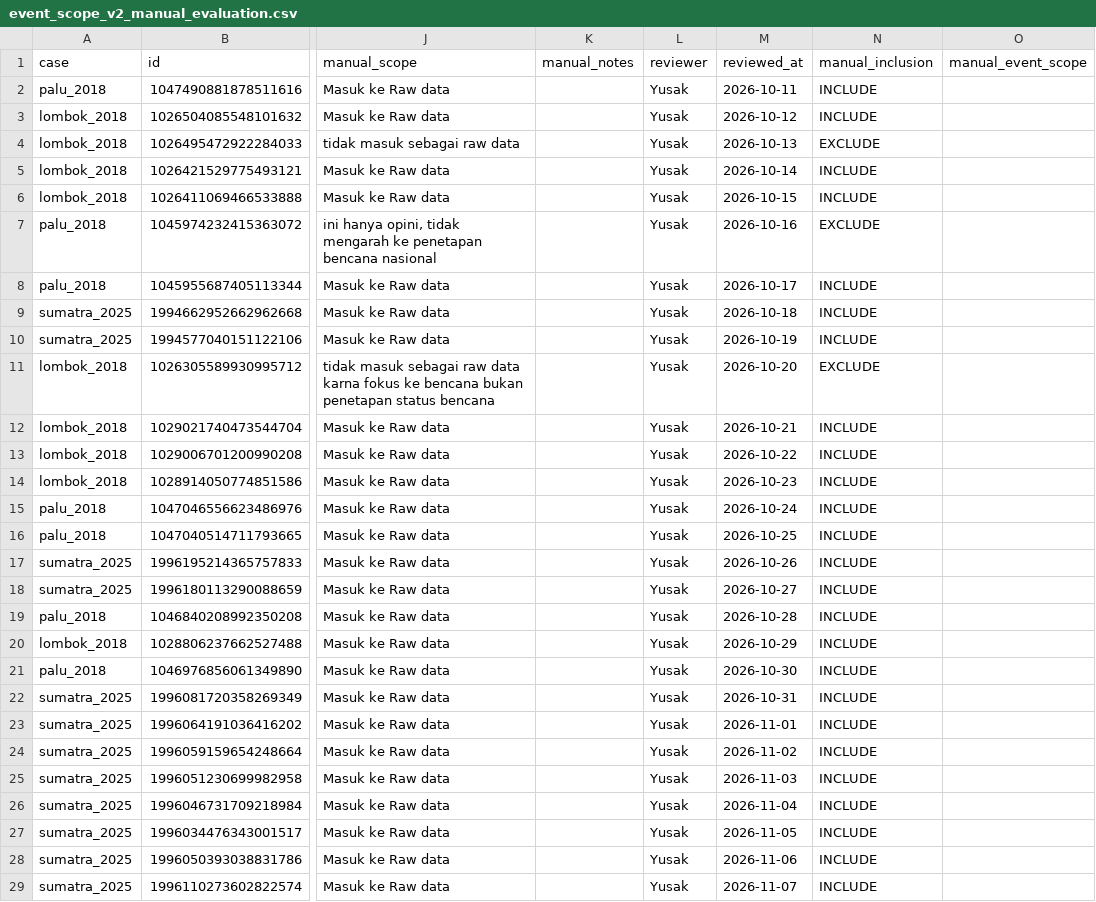
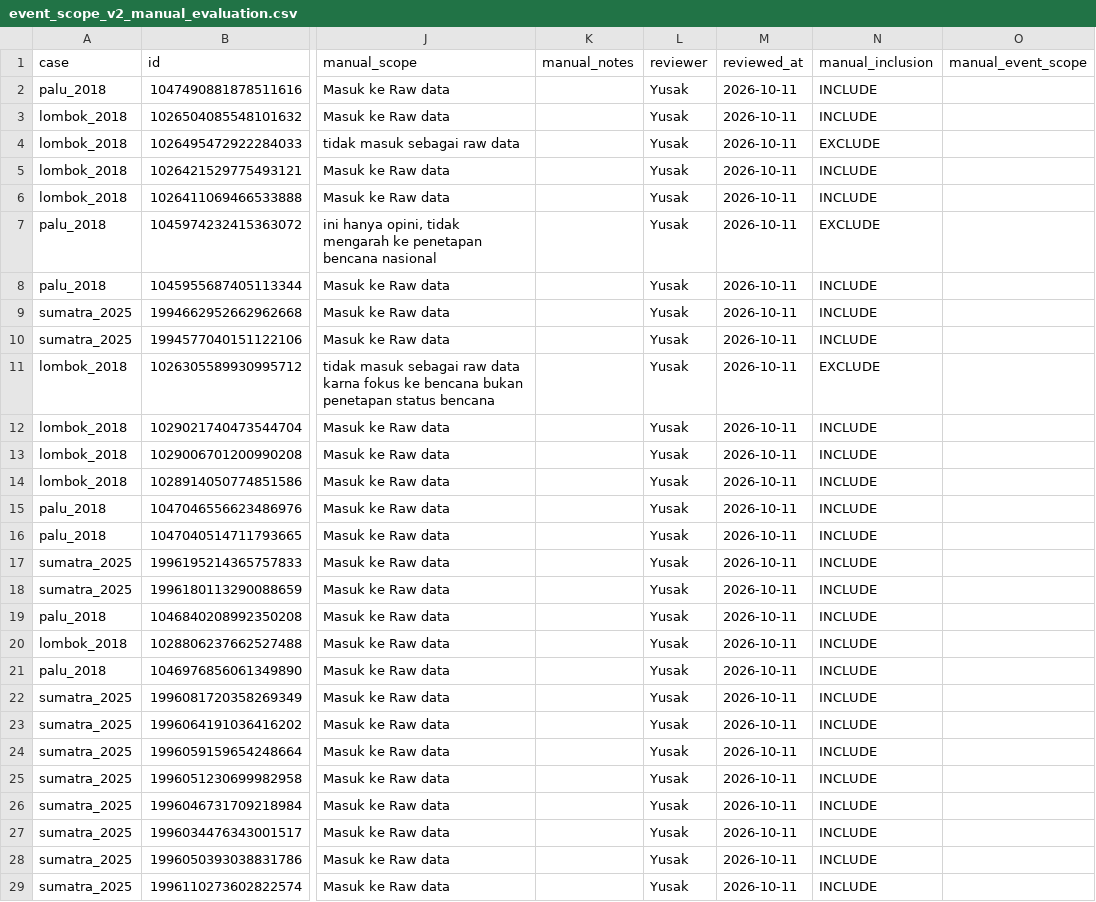
Before and after one commit to YusakSR/Penelitian-Sentimen-Bencana-Nasional, a CSV file: 01_Raw Data/outputs/reports/event_scope_v2_manual_evaluation.csv, drawn as a sheet; only a part is shown, gaps mark what is left out; the diff covers the shown part only; the diff names each change by its address in the sheet, - before the commit and + after, or states it on an @@ line.

```diff
--- a/01_Raw Data/outputs/reports/event_scope_v2_manual_evaluation.csv
+++ b/01_Raw Data/outputs/reports/event_scope_v2_manual_evaluation.csv
-M3 (reviewed_at): 2026-10-12
+M3 (reviewed_at): 2026-10-11
-M4 (reviewed_at): 2026-10-13
+M4 (reviewed_at): 2026-10-11
-M5 (reviewed_at): 2026-10-14
+M5 (reviewed_at): 2026-10-11
-M6 (reviewed_at): 2026-10-15
+M6 (reviewed_at): 2026-10-11
-M7 (reviewed_at): 2026-10-16
+M7 (reviewed_at): 2026-10-11
-M8 (reviewed_at): 2026-10-17
+M8 (reviewed_at): 2026-10-11
-M9 (reviewed_at): 2026-10-18
+M9 (reviewed_at): 2026-10-11
-M10 (reviewed_at): 2026-10-19
+M10 (reviewed_at): 2026-10-11
-M11 (reviewed_at): 2026-10-20
+M11 (reviewed_at): 2026-10-11
-M12 (reviewed_at): 2026-10-21
+M12 (reviewed_at): 2026-10-11
-M13 (reviewed_at): 2026-10-22
+M13 (reviewed_at): 2026-10-11
-M14 (reviewed_at): 2026-10-23
+M14 (reviewed_at): 2026-10-11
-M15 (reviewed_at): 2026-10-24
+M15 (reviewed_at): 2026-10-11
-M16 (reviewed_at): 2026-10-25
+M16 (reviewed_at): 2026-10-11
-M17 (reviewed_at): 2026-10-26
+M17 (reviewed_at): 2026-10-11
-M18 (reviewed_at): 2026-10-27
+M18 (reviewed_at): 2026-10-11
-M19 (reviewed_at): 2026-10-28
+M19 (reviewed_at): 2026-10-11
-M20 (reviewed_at): 2026-10-29
+M20 (reviewed_at): 2026-10-11
-M21 (reviewed_at): 2026-10-30
+M21 (reviewed_at): 2026-10-11
-M22 (reviewed_at): 2026-10-31
+M22 (reviewed_at): 2026-10-11
-M23 (reviewed_at): 2026-11-01
+M23 (reviewed_at): 2026-10-11
-M24 (reviewed_at): 2026-11-02
+M24 (reviewed_at): 2026-10-11
-M25 (reviewed_at): 2026-11-03
+M25 (reviewed_at): 2026-10-11
-M26 (reviewed_at): 2026-11-04
+M26 (reviewed_at): 2026-10-11
-M27 (reviewed_at): 2026-11-05
+M27 (reviewed_at): 2026-10-11
-M28 (reviewed_at): 2026-11-06
+M28 (reviewed_at): 2026-10-11
-M29 (reviewed_at): 2026-11-07
+M29 (reviewed_at): 2026-10-11
```
Also changed, not shown: 56 edited cells elsewhere in this file, 9 other files.
